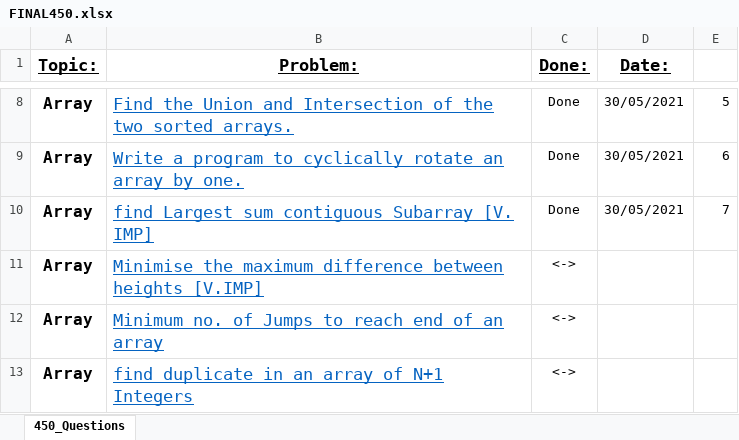
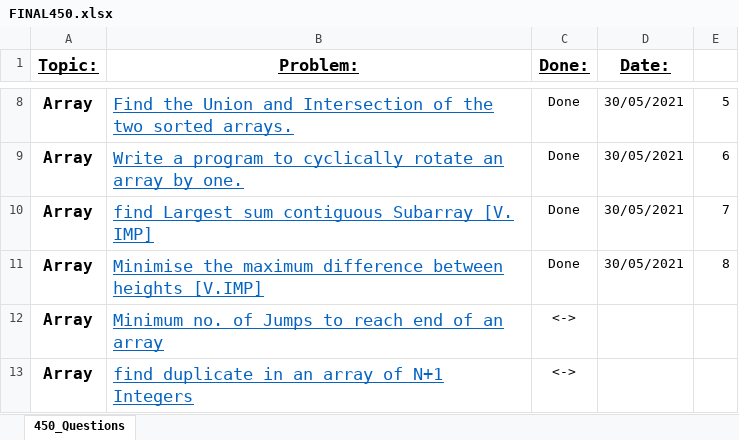
Before and after one commit to chirag-ganguli/450DSA, an Excel workbook: FINAL450.xlsx, sheet 450_Questions, drawn as a sheet; only a part is shown, gaps mark what is left out; values as stored, in another font and other column widths than the file's, no borders; the diff names each change by its address in the sheet, - before the commit and + after, or states it on an @@ line.

```diff
--- a/FINAL450.xlsx (sheet 450_Questions)
+++ b/FINAL450.xlsx (sheet 450_Questions)
-C11 (Done:): <->
+C11 (Done:): Done
-D11 (Date:): (empty)
+D11 (Date:): 30/05/2021
-E11: (empty)
+E11: 8
```
Also changed, not shown: 1 other file.
